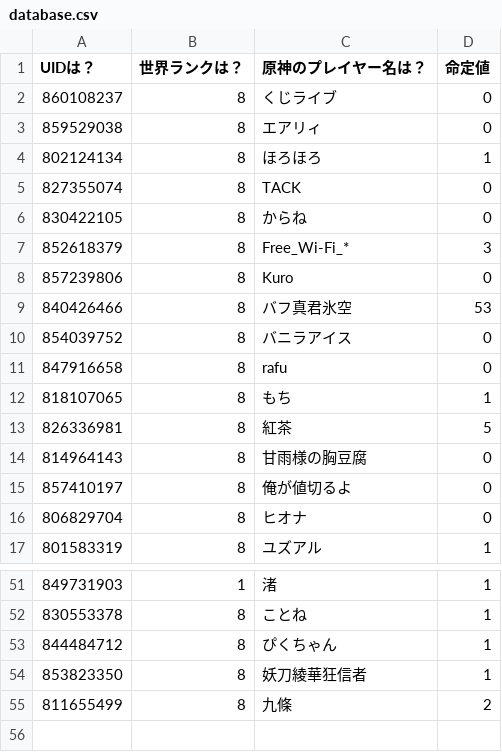
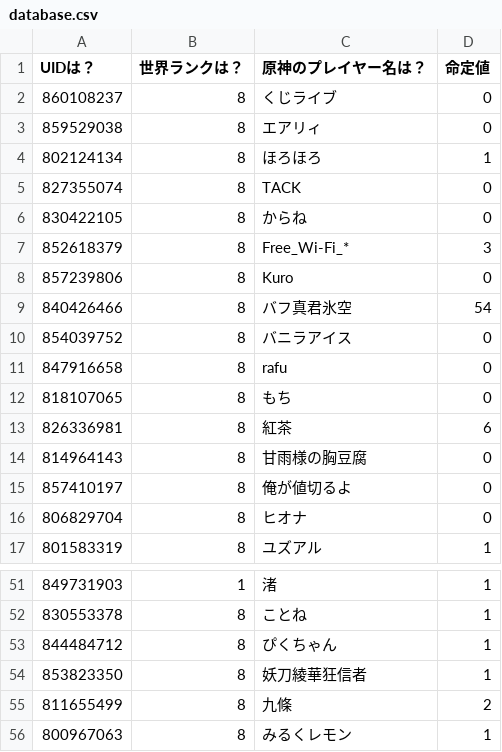
Before and after one commit to KuziLive/upload, a CSV file: database.csv, drawn as a sheet; only a part is shown, gaps mark what is left out.

```diff
--- a/database.csv
+++ b/database.csv
@@ -8,7 +8,7 @@
 "857239806","8","Kuro","0"
-"840426466","8","バフ真君氷空","53"
+"840426466","8","バフ真君氷空","54"
 "854039752","8","バニラアイス","0"
 "847916658","8","rafu","0"
-"818107065","8","もち","1"
-"826336981","8","紅茶","5"
+"818107065","8","もち","0"
+"826336981","8","紅茶","6"
 "814964143","8","甘雨様の胸豆腐","0"
@@ -55 +55,2 @@
 "811655499","8","九條","2"
+"800967063","8","みるくレモン","1"
```
Also changed, not shown: 6 other files.
